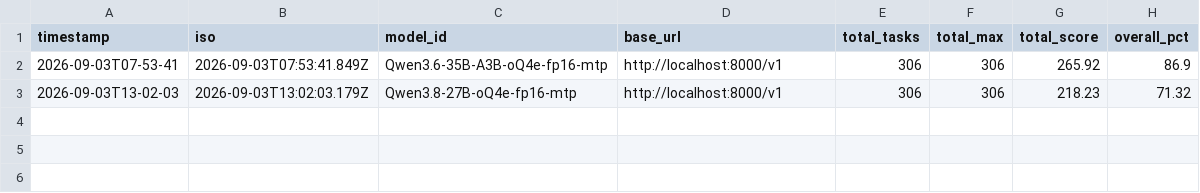
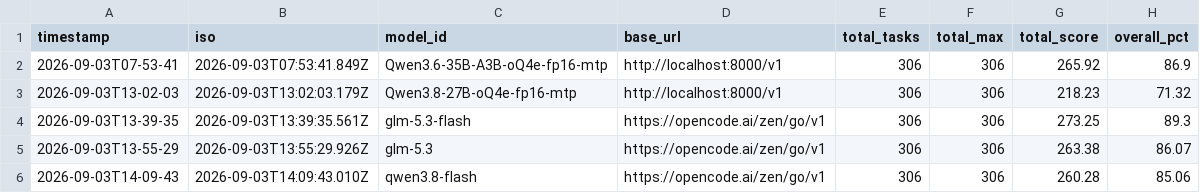
Before and after one commit to imsamtar/llm-bench, a CSV file: results/benchmark-scores.csv, drawn as a sheet; the diff names each change by its address in the sheet, - before the commit and + after, or states it on an @@ line.

Commit message:
track benchmark runs for glm and qwen3.8

```diff
--- a/results/benchmark-scores.csv
+++ b/results/benchmark-scores.csv
+row 4: 2026-09-03T13-39-35 | 2026-09-03T13:39:35.561Z | glm-5.3-flash | https://opencode.ai/zen/go/v1 | 306 | 306 | 273.25 | 89.3
+row 5: 2026-09-03T13-55-29 | 2026-09-03T13:55:29.926Z | glm-5.3 | https://opencode.ai/zen/go/v1 | 306 | 306 | 263.38 | 86.07
+row 6: 2026-09-03T14-09-43 | 2026-09-03T14:09:43.010Z | qwen3.8-flash | https://opencode.ai/zen/go/v1 | 306 | 306 | 260.28 | 85.06
```
Also changed, not shown: 4 other files.
